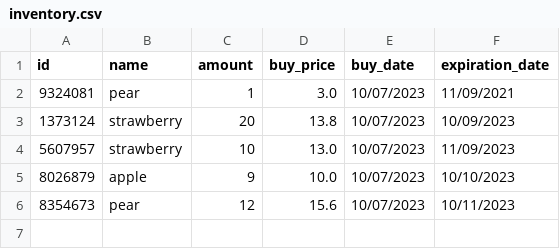
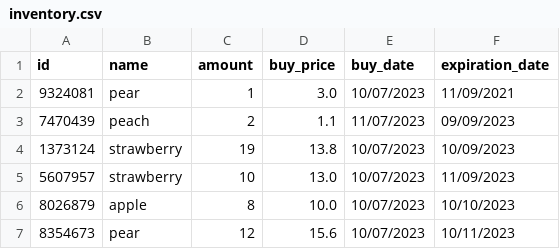
Before and after one commit to BADijkman/Super_Py, a CSV file: csv/inventory.csv, drawn as a sheet.

```diff
--- a/csv/inventory.csv
+++ b/csv/inventory.csv
@@ -2,5 +2,6 @@ id,name,amount,buy_price,buy_date,expiration_date
 9324081,pear,1,3.0,10/07/2023,11/09/2021
-1373124,strawberry,20,13.8,10/07/2023,10/09/2023
+7470439,peach,2,1.1,11/07/2023,09/09/2023
+1373124,strawberry,19,13.8,10/07/2023,10/09/2023
 5607957,strawberry,10,13.0,10/07/2023,11/09/2023
-8026879,apple,9,10.0,10/07/2023,10/10/2023
+8026879,apple,8,10.0,10/07/2023,10/10/2023
 8354673,pear,12,15.6,10/07/2023,10/11/2023
```
Also changed, not shown: csv/purchase.csv, 3 other files.
